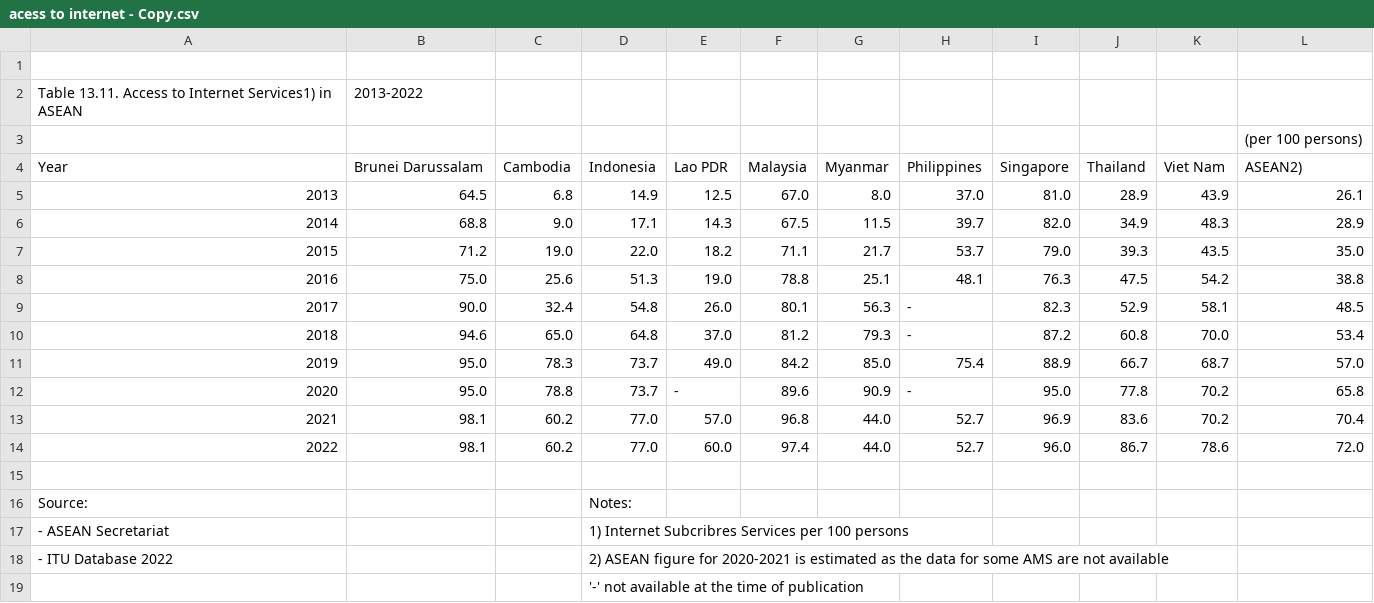
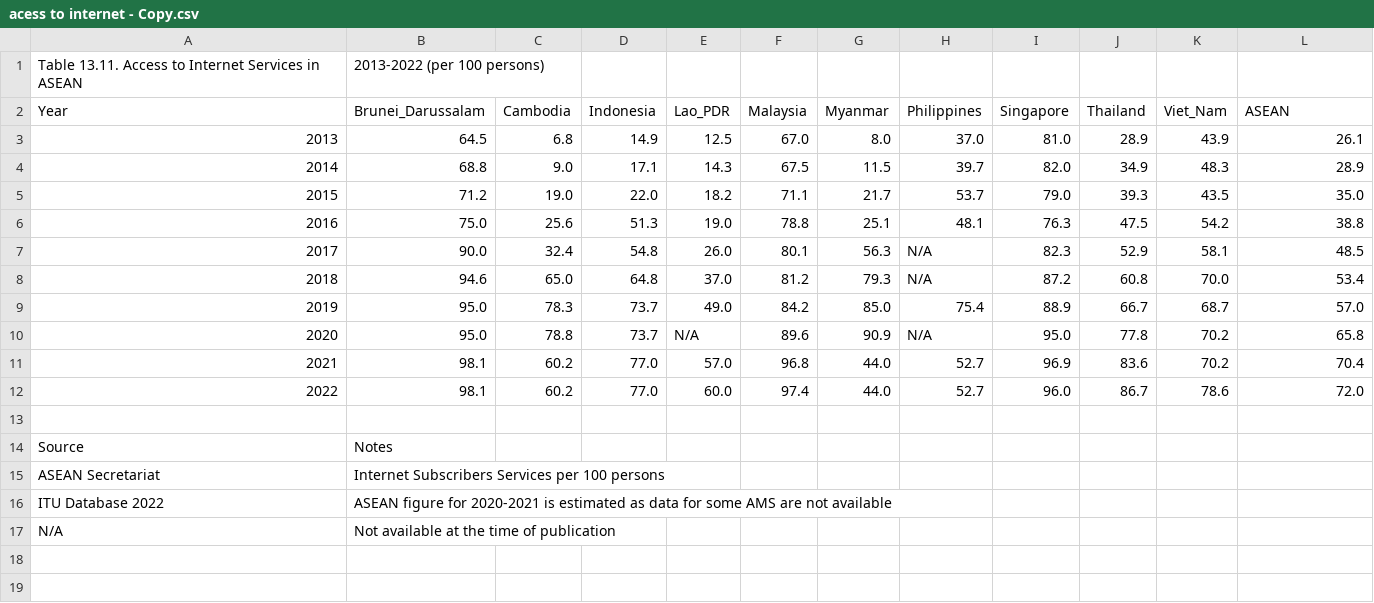
Before and after one commit to AnnAlexandar/SEA-Research, a CSV file: acess to internet - Copy.csv, drawn as a sheet; removed rows and columns are numbered as before the commit, all else as after; the diff names each change by its address in the sheet, - before the commit and + after, or states it on an @@ line.

Commit message:
Update acess to internet - Copy.csv

```diff
--- a/acess to internet - Copy.csv
+++ b/acess to internet - Copy.csv
-row 1: (empty)
@@ column A (Year) renumbered in row 1 @@
-B1 (Brunei_Darussalam): 2013-2022
+B1 (Brunei_Darussalam): 2013-2022 (per 100 persons)
-row 3:  |  |  |  |  |  |  |  |  |  |  | (per 100 persons)
-B2: Brunei Darussalam
+B2: Brunei_Darussalam
-E2: Lao PDR
+E2: Lao_PDR
-K2: Viet Nam
+K2: Viet_Nam
-L2: ASEAN2)
+L2: ASEAN
-H7:H8 (Philippines): -
+H7:H8 (Philippines): N/A
-E10 (Lao_PDR): -
+E10 (Lao_PDR): N/A
-H10 (Philippines): -
+H10 (Philippines): N/A
-row 16: Source: |  |  | Notes:
-row 17: - ASEAN Secretariat |  |  | 1) Internet Subcribres Services per 100 persons
-row 18: - ITU Database 2022 |  |  | 2) ASEAN figure for 2020-2021 is estimated as the data for some AMS are not available
-row 19:  |  |  | '-' not available at the time of publication
+row 14: Source | Notes
+row 15: ASEAN Secretariat | Internet Subscribers Services per 100 persons
+row 16: ITU Database 2022 | ASEAN figure for 2020-2021 is estimated as data for some AMS are not available
+row 17: N/A | Not available at the time of publication
```
